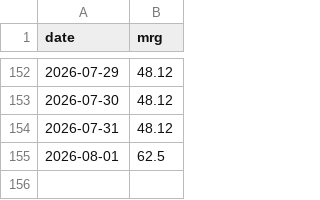
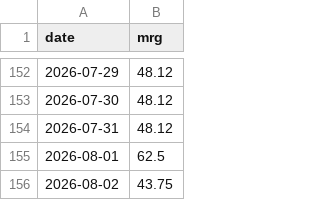
Before and after one commit to Mohammad-Hannan/mcg_macro_intel, a CSV file: data/mrg_history.csv, drawn as a sheet; only a part is shown, gaps mark what is left out.

Commit message:
Update dashboard data

```diff
--- a/data/mrg_history.csv
+++ b/data/mrg_history.csv
@@ -155 +155,2 @@ date,mrg
 2026-08-01,62.5
+2026-08-02,43.75
```
Also changed, not shown: 1 other file.
